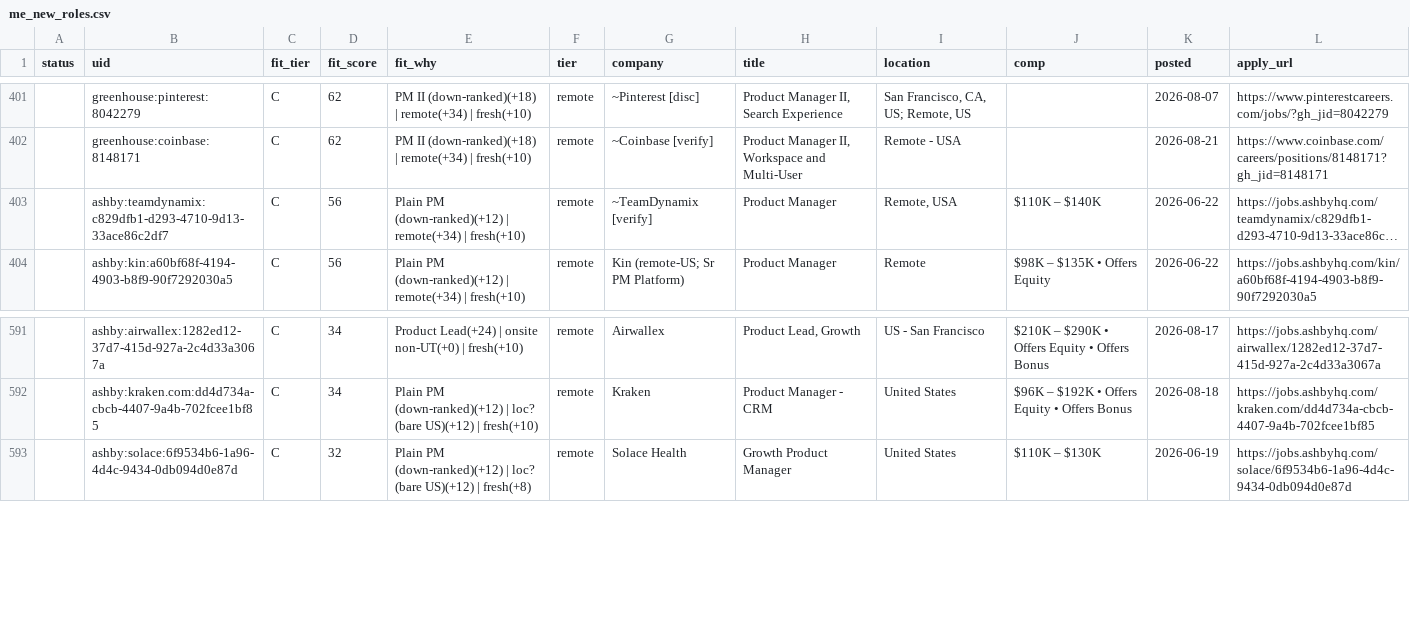
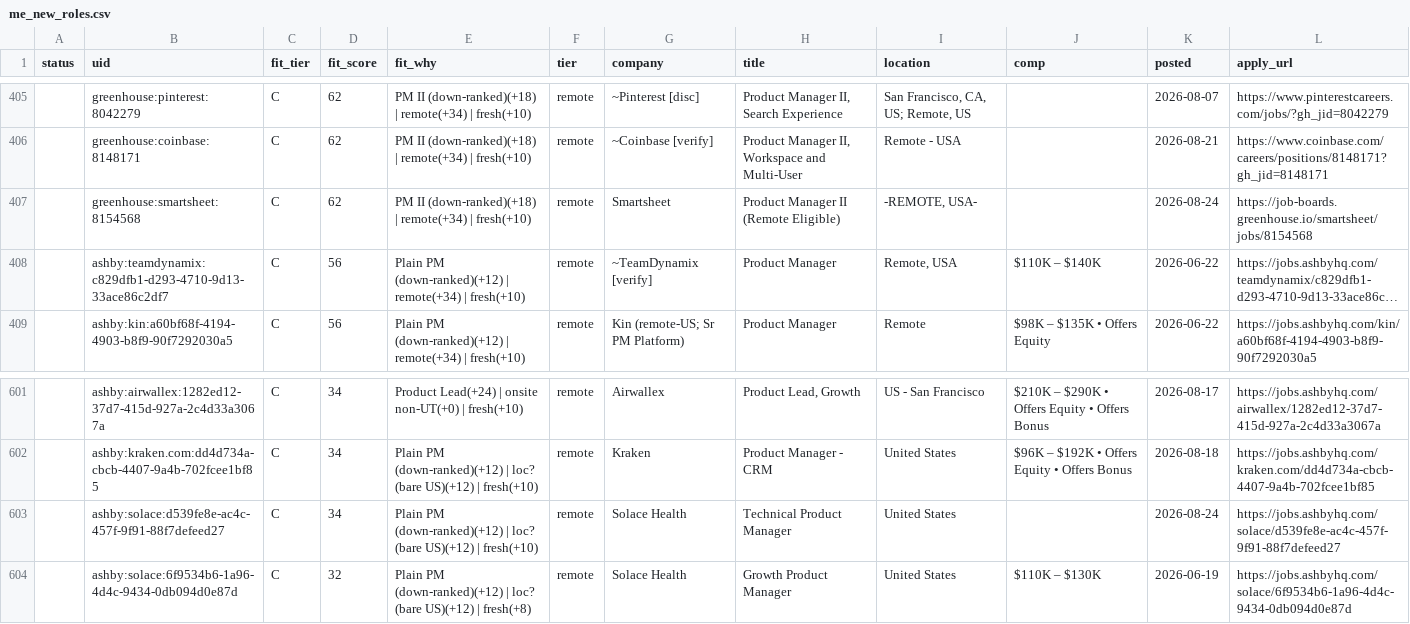
Before and after one commit to tyler-aston/jobsearch-starter, a CSV file: out/me_new_roles.csv, drawn as a sheet; only a part is shown, gaps mark what is left out; long unchanged cells end in …; the diff covers the shown part only; the diff names each change by its address in the sheet, - before the commit and + after, or states it on an @@ line.

```diff
--- a/out/me_new_roles.csv
+++ b/out/me_new_roles.csv
+row 407:  | greenhouse:smartsheet:8154568 | C | 62 | PM II (down-ranked)(+18) | remote(+34) | fresh(+10) | remote | Smartsheet | Product Manager II (Remote Eligible) | -REMOTE, USA- |  | 2026-08-24 | https://job-boards.greenhouse.io/smartsheet/jobs/8154568
+row 603:  | ashby:solace:d539fe8e-ac4c-457f-9f91-88f7defeed27 | C | 34 | Plain PM (down-ranked)(+12) | loc? (bare US)(+12) | fresh(+10) | remote | Solace Health | Technical Product Manager | United States |  | 2026-08-24 | https://jobs.ashbyhq.com/solace/d539fe8e-ac4c-457f-9f91-88f7defeed27
```
Also changed, not shown: 9 added rows elsewhere in this file, 1 other file.
